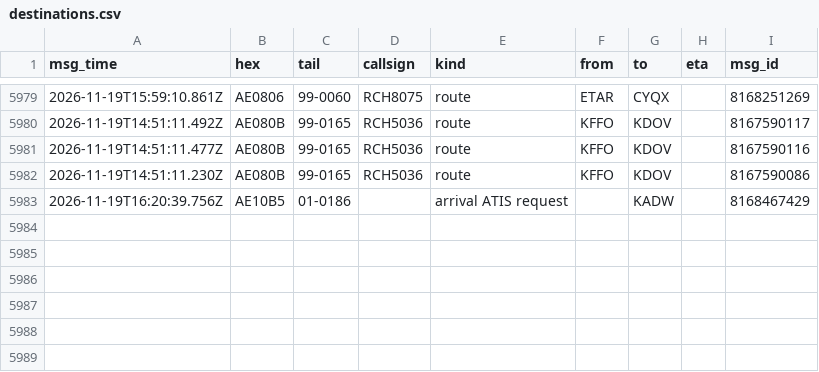
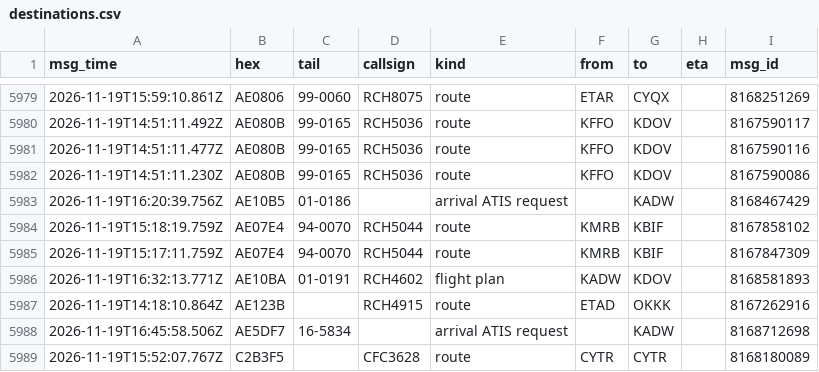
Before and after one commit to Rzalumen/gulf-routes-backtest, a CSV file: acars/destinations.csv, drawn as a sheet; only a part is shown, gaps mark what is left out; the diff names each change by its address in the sheet, - before the commit and + after, or states it on an @@ line.

Commit message:
ACARS archive 2026-11-19T17:00Z

```diff
--- a/acars/destinations.csv
+++ b/acars/destinations.csv
+row 5984: 2026-11-19T15:18:19.759Z | AE07E4 | 94-0070 | RCH5044 | route | KMRB | KBIF |  | 8167858102
+row 5985: 2026-11-19T15:17:11.759Z | AE07E4 | 94-0070 | RCH5044 | route | KMRB | KBIF |  | 8167847309
+row 5986: 2026-11-19T16:32:13.771Z | AE10BA | 01-0191 | RCH4602 | flight plan | KADW | KDOV |  | 8168581893
+row 5987: 2026-11-19T14:18:10.864Z | AE123B |  | RCH4915 | route | ETAD | OKKK |  | 8167262916
+row 5988: 2026-11-19T16:45:58.506Z | AE5DF7 | 16-5834 |  | arrival ATIS request |  | KADW |  | 8168712698
+row 5989: 2026-11-19T15:52:07.767Z | C2B3F5 |  | CFC3628 | route | CYTR | CYTR |  | 8168180089
```
Also changed, not shown: 3 other files.
